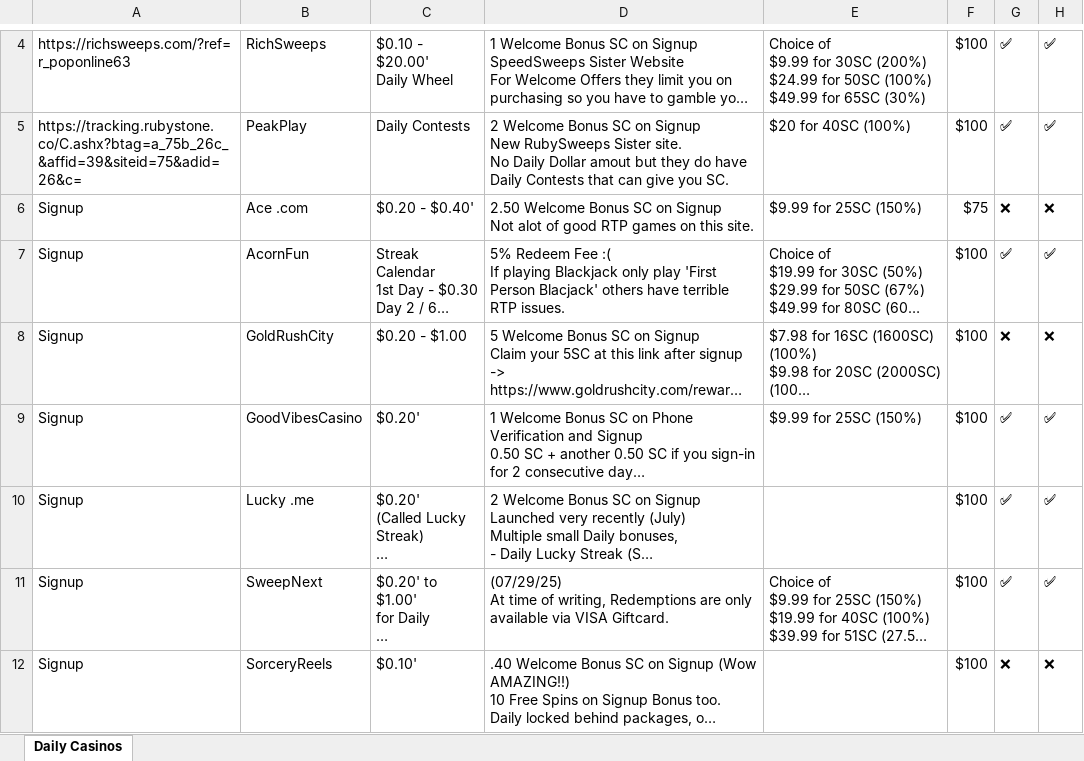
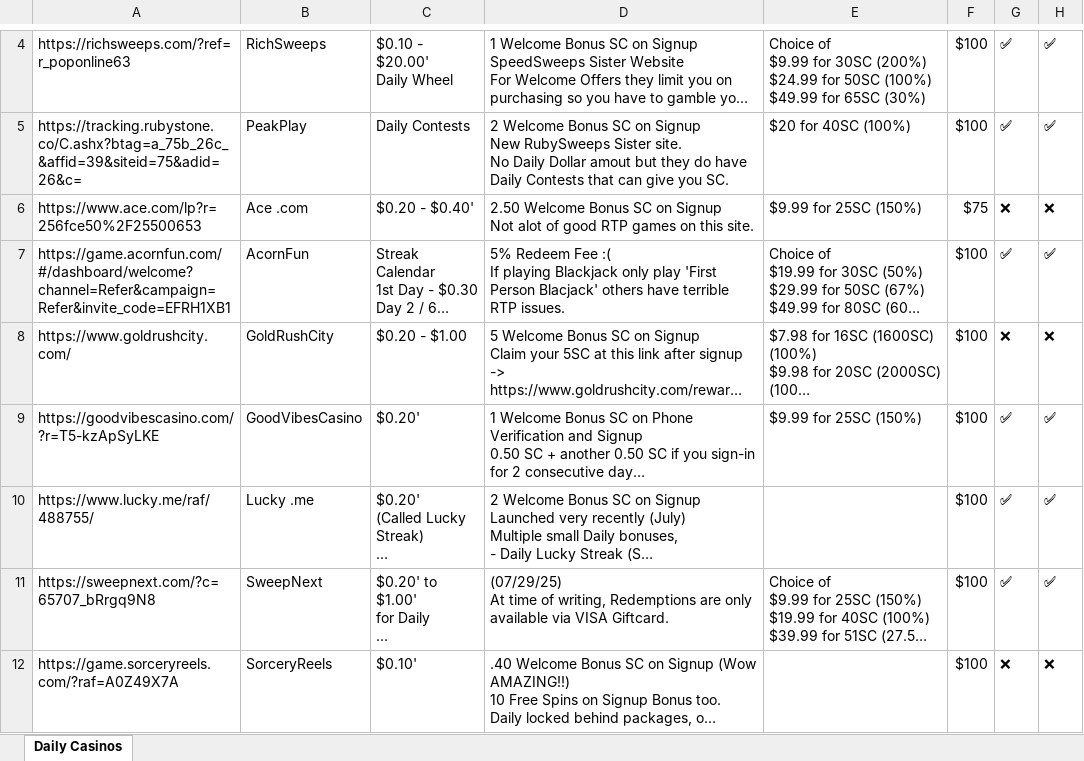
Before and after one commit to poponline63/onlinesidehustles, an Excel workbook: NewWebsiteSheet - V1.xlsx, sheet Daily Casinos, drawn as a sheet; only a part is shown, gaps mark what is left out; long unchanged cells end in …; values as stored, in another font and other column widths than the file's, no cell formats; charts and pictures and table styles not drawn; the diff covers the shown part only; the diff names each change by its address in the sheet, - before the commit and + after, or states it on an @@ line.

Commit message:
Add files via upload

```diff
--- a/NewWebsiteSheet - V1.xlsx (sheet Daily Casinos)
+++ b/NewWebsiteSheet - V1.xlsx (sheet Daily Casinos)
-A6: Signup
+A6: https://www.ace.com/lp?r=256fce50%2F25500653
-A7: Signup
+A7: https://game.acornfun.com/#/dashboard/welcome?channel=Refer&campaign=Refer&invite_code=EFRH1XB1
-A8: Signup
+A8: https://www.goldrushcity.com/
-A9: Signup
+A9: https://goodvibescasino.com/?r=T5-kzApSyLKE
-A10: Signup
+A10: https://www.lucky.me/raf/488755/
-A11: Signup
+A11: https://sweepnext.com/?c=65707_bRrgq9N8
-A12: Signup
+A12: https://game.sorceryreels.com/?raf=A0Z49X7A
```
Also changed, not shown: 75 edited cells elsewhere in this sheet, cell formats.
